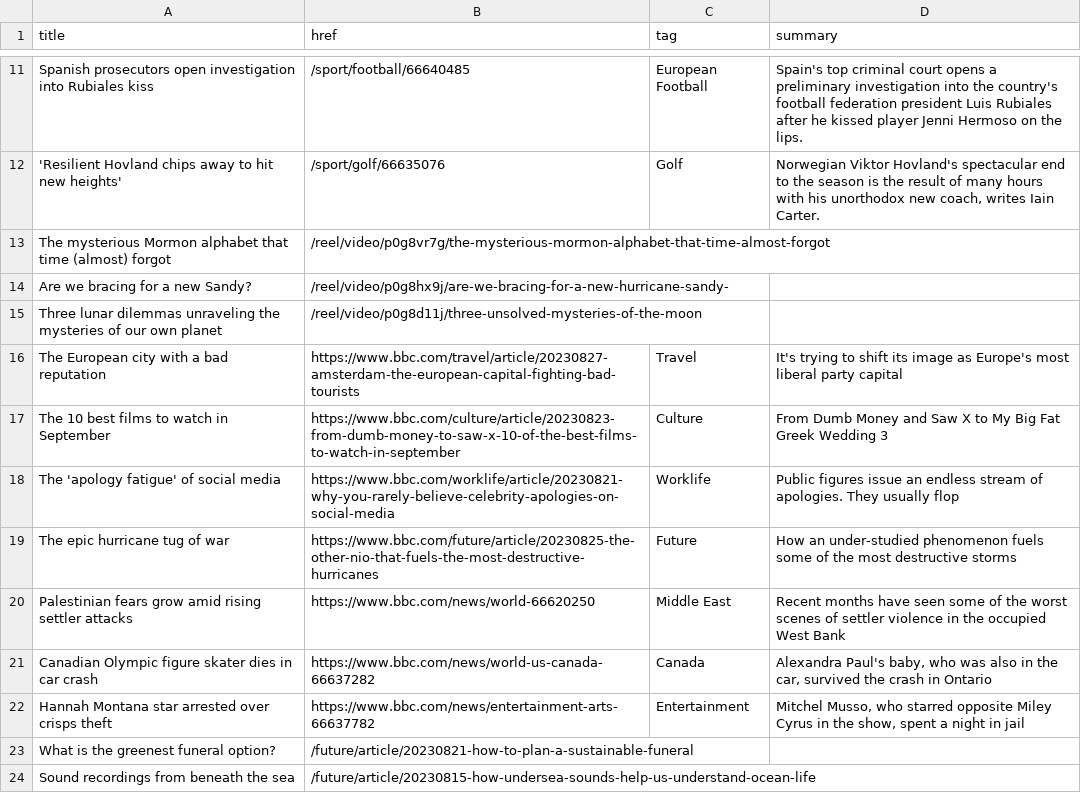
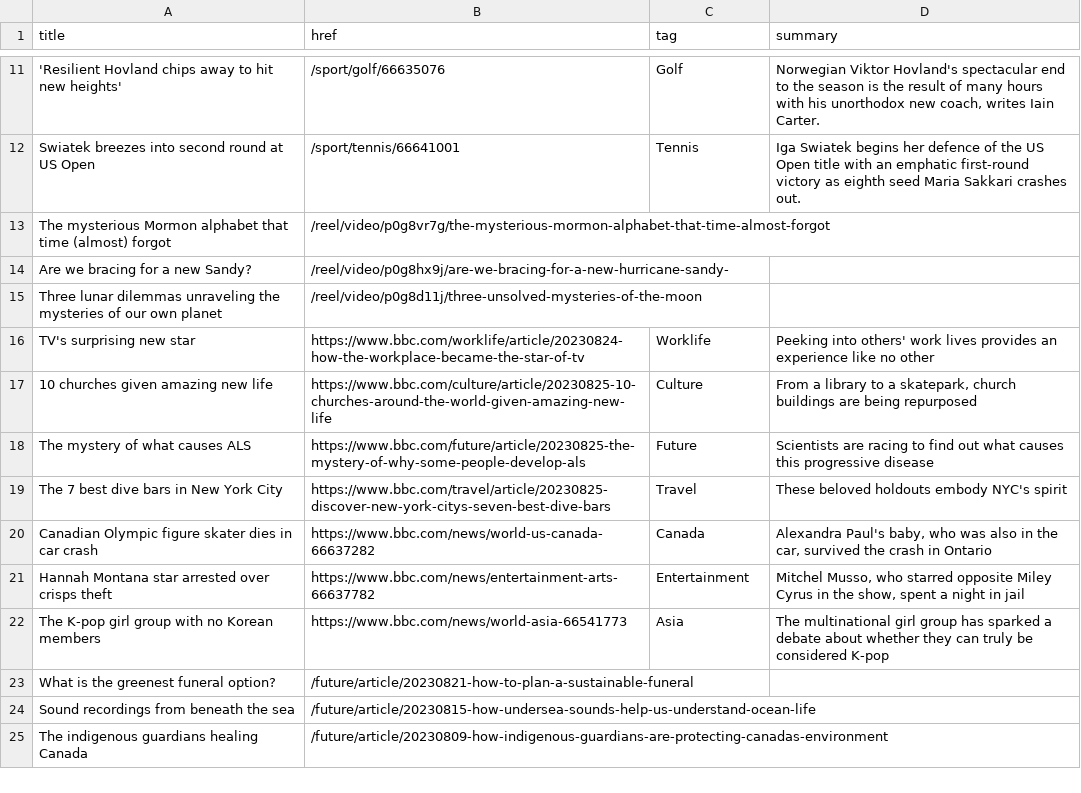
Before and after one commit to jsoma/autoscraper-changes, a CSV file: bbc-headlines.csv, drawn as a sheet; only a part is shown, gaps mark what is left out; the shorter side is filled out with more unchanged rows; removed rows and columns are numbered as before the commit, all else as after; the diff covers the shown part only; the diff names each change by its address in the sheet, - before the commit and + after, or states it on an @@ line.

```diff
--- a/bbc-headlines.csv
+++ b/bbc-headlines.csv
-row 11: Spanish prosecutors open investigation into Rubiales kiss | /sport/football/66640485 | European Football | Spain's top criminal court opens a preliminary investigation into the country's football federation president Luis Rubiales after he kissed player Jenni Hermoso on the lips.
+row 12: Swiatek breezes into second round at US Open | /sport/tennis/66641001 | Tennis | Iga Swiatek begins her defence of the US Open title with an emphatic first-round victory as eighth seed Maria Sakkari crashes out.
-row 16: The European city with a bad reputation | https://www.bbc.com/travel/article/20230827-amsterdam-the-european-capital-fighting-bad-tourists | Travel | It's trying to shift its image as Europe's most liberal party capital
+row 16: TV's surprising new star | https://www.bbc.com/worklife/article/20230824-how-the-workplace-became-the-star-of-tv | Worklife | Peeking into others' work lives provides an experience like no other
-A17 (title): The 10 best films to watch in September
+A17 (title): 10 churches given amazing new life
-B17 (href): https://www.bbc.com/culture/article/20230823-from-dumb-money-to-saw-x-10-of-the-best-films-to-watch-in-september
+B17 (href): https://www.bbc.com/culture/article/20230825-10-churches-around-the-world-given-amazing-new-life
-D17 (summary): From Dumb Money and Saw X to My Big Fat Greek Wedding 3
+D17 (summary): From a library to a skatepark, church buildings are being repurposed
-row 18: The 'apology fatigue' of social media | https://www.bbc.com/worklife/article/20230821-why-you-rarely-believe-celebrity-apologies-on-social-media | Worklife | Public figures issue an endless stream of apologies. They usually flop
-A18 (title): The epic hurricane tug of war
+A18 (title): The mystery of what causes ALS
-B18 (href): https://www.bbc.com/future/article/20230825-the-other-nio-that-fuels-the-most-destructive-hurricanes
+B18 (href): https://www.bbc.com/future/article/20230825-the-mystery-of-why-some-people-develop-als
-D18 (summary): How an under-studied phenomenon fuels some of the most destructive storms
+D18 (summary): Scientists are racing to find out what causes this progressive disease
-row 20: Palestinian fears grow amid rising settler attacks | https://www.bbc.com/news/world-66620250 | Middle East | Recent months have seen some of the worst scenes of settler violence in the occupied West Bank
+row 19: The 7 best dive bars in New York City | https://www.bbc.com/travel/article/20230825-discover-new-york-citys-seven-best-dive-bars | Travel | These beloved holdouts embody NYC's spirit
+row 22: The K-pop girl group with no Korean members | https://www.bbc.com/news/world-asia-66541773 | Asia | The multinational girl group has sparked a debate about whether they can truly be considered K-pop
```
Also changed, not shown: 8 added rows, 8 removed rows and 2 edited cells elsewhere in this file.
